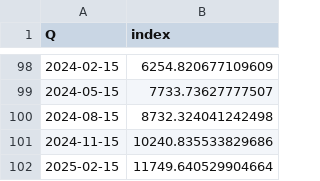
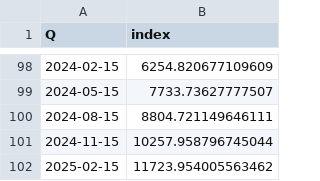
Before and after one commit to matuteiglesias/IPC-Argentina, a CSV file: data/info/indice_precios_Q.csv, drawn as a sheet; only a part is shown, gaps mark what is left out.

```diff
--- a/data/info/indice_precios_Q.csv
+++ b/data/info/indice_precios_Q.csv
@@ -99,4 +99,4 @@ Q,index
 2024-05-15,7733.73627777507
-2024-08-15,8732.324041242498
-2024-11-15,10240.835533829686
-2025-02-15,11749.640529904664
+2024-08-15,8804.721149646111
+2024-11-15,10257.958796745044
+2025-02-15,11723.954005563462
```
Also changed, not shown: data/info/indice_precios_M.csv, data/info/indice_precios_d.csv, 2 other files.
